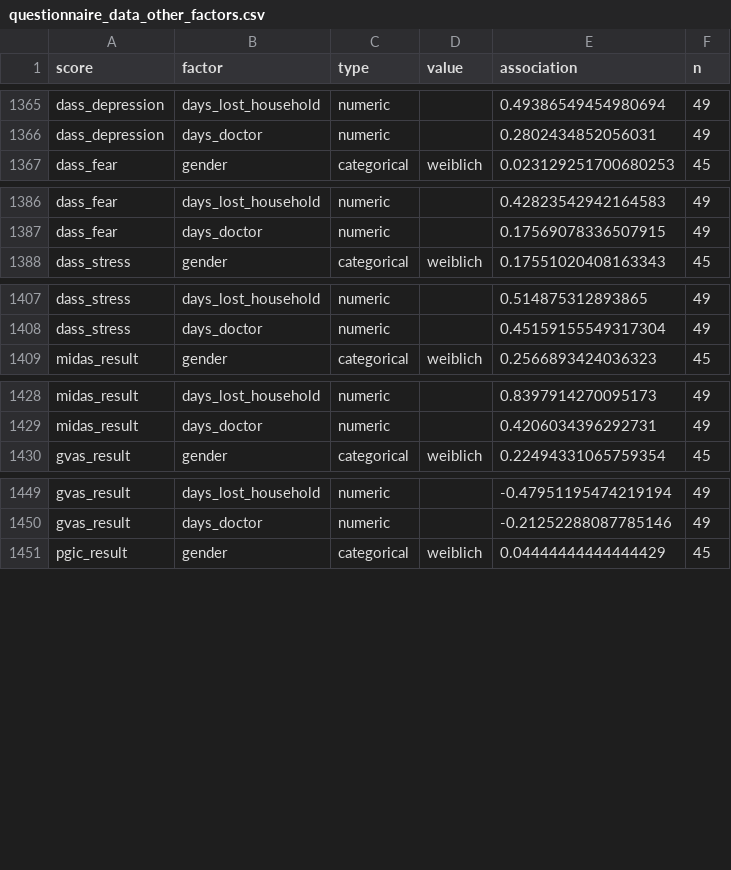
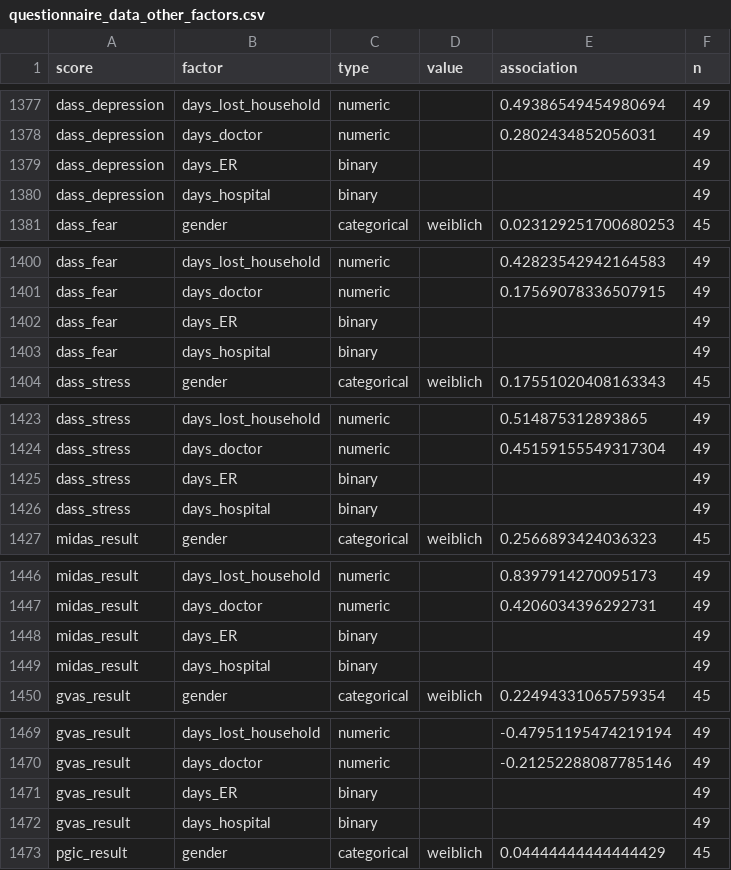
Before and after one commit to versoboleva/Datenanalyse, a CSV file: questionnaire_data_other_factors.csv, drawn as a sheet; only a part is shown, gaps mark what is left out; the diff covers the shown part only.

```diff
--- a/questionnaire_data_other_factors.csv
+++ b/questionnaire_data_other_factors.csv
@@ -1366,2 +1378,4 @@ dass_depression,days_lost_household,numeric,,0.49386549454980694,49
 dass_depression,days_doctor,numeric,,0.2802434852056031,49
+dass_depression,days_ER,binary,,,49
+dass_depression,days_hospital,binary,,,49
 dass_fear,gender,categorical,weiblich,0.023129251700680253,45
@@ -1387,2 +1401,4 @@ dass_fear,days_lost_household,numeric,,0.42823542942164583,49
 dass_fear,days_doctor,numeric,,0.17569078336507915,49
+dass_fear,days_ER,binary,,,49
+dass_fear,days_hospital,binary,,,49
 dass_stress,gender,categorical,weiblich,0.17551020408163343,45
@@ -1408,2 +1424,4 @@ dass_stress,days_lost_household,numeric,,0.514875312893865,49
 dass_stress,days_doctor,numeric,,0.45159155549317304,49
+dass_stress,days_ER,binary,,,49
+dass_stress,days_hospital,binary,,,49
 midas_result,gender,categorical,weiblich,0.2566893424036323,45
@@ -1429,2 +1447,4 @@ midas_result,days_lost_household,numeric,,0.8397914270095173,49
 midas_result,days_doctor,numeric,,0.4206034396292731,49
+midas_result,days_ER,binary,,,49
+midas_result,days_hospital,binary,,,49
 gvas_result,gender,categorical,weiblich,0.22494331065759354,45
@@ -1450,2 +1470,4 @@ gvas_result,days_lost_household,numeric,,-0.47951195474219194,49
 gvas_result,days_doctor,numeric,,-0.21252288087785146,49
+gvas_result,days_ER,binary,,,49
+gvas_result,days_hospital,binary,,,49
 pgic_result,gender,categorical,weiblich,0.04444444444444429,45
```
Also changed, not shown: 20 added rows and 17 edited cells elsewhere in this file, 39 other files.
